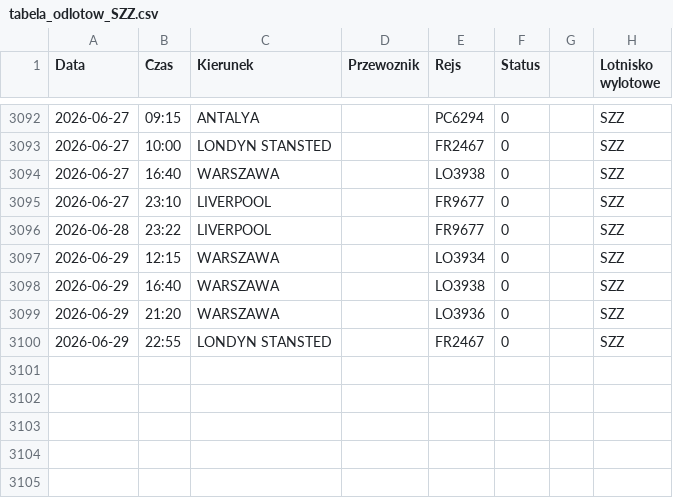
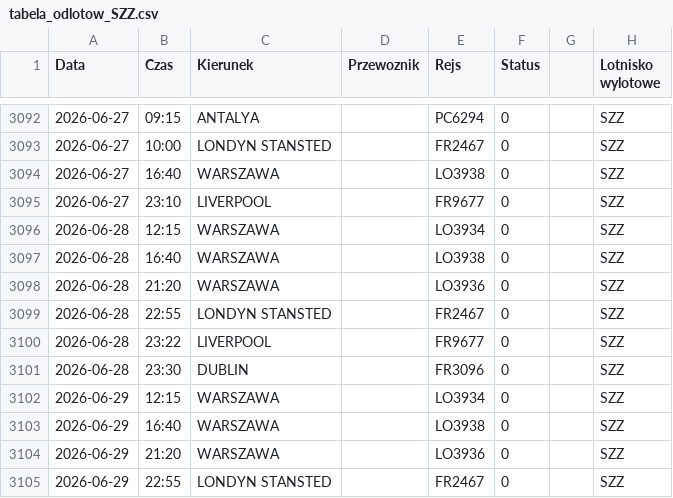
Before and after one commit to grzegorz-nowacki/departures-scraper, a CSV file: scraper/scraper_output/tabela_odlotow_SZZ.csv, drawn as a sheet; only a part is shown, gaps mark what is left out.

```diff
--- a/scraper/scraper_output/tabela_odlotow_SZZ.csv
+++ b/scraper/scraper_output/tabela_odlotow_SZZ.csv
@@ -3095,3 +3095,8 @@ Data;Czas;Kierunek;Przewoznik;Rejs;Status;;Lotnisko wylotowe
 2026-06-27;23:10;LIVERPOOL;;FR9677;0;;"SZZ"
+2026-06-28;12:15;WARSZAWA;;LO3934;0;;"SZZ"
+2026-06-28;16:40;WARSZAWA;;LO3938;0;;"SZZ"
+2026-06-28;21:20;WARSZAWA;;LO3936;0;;"SZZ"
+2026-06-28;22:55;LONDYN STANSTED;;FR2467;0;;"SZZ"
 2026-06-28;23:22;LIVERPOOL;;FR9677;0;;"SZZ"
+2026-06-28;23:30;DUBLIN;;FR3096;0;;"SZZ"
 2026-06-29;12:15;WARSZAWA;;LO3934;0;;"SZZ"
```
Also changed, not shown: 1 other file.
